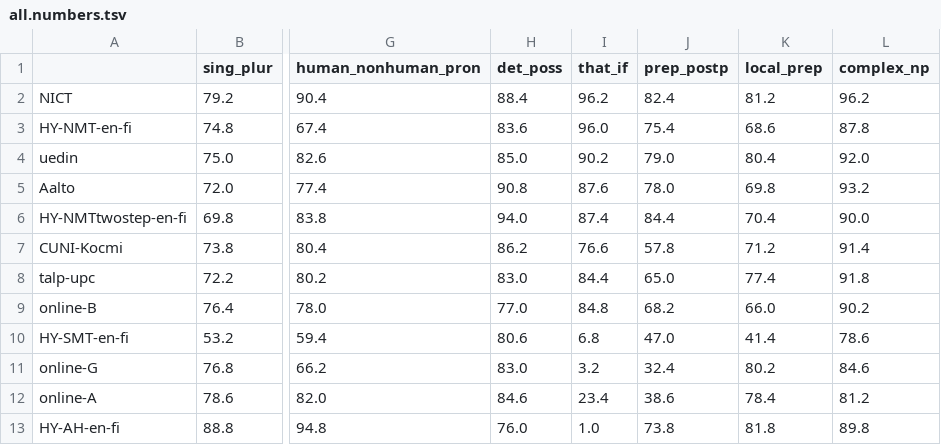
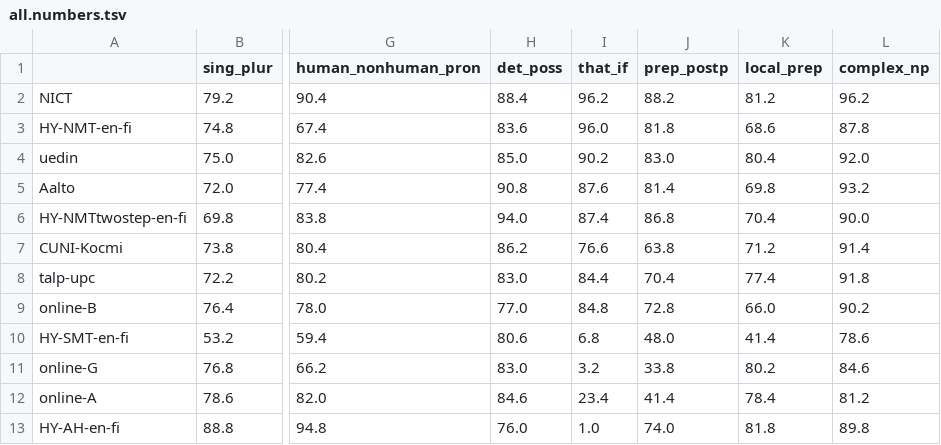
Before and after one commit to Helsinki-NLP/en-fi-testsuite, a TSV file: eval_parts/all.numbers.tsv, drawn as a sheet; only a part is shown, gaps mark what is left out; the diff names each change by its address in the sheet, - before the commit and + after, or states it on an @@ line.

```diff
--- a/eval_parts/all.numbers.tsv
+++ b/eval_parts/all.numbers.tsv
-J2 (prep_postp): 82.4
+J2 (prep_postp): 88.2
-J3 (prep_postp): 75.4
+J3 (prep_postp): 81.8
-J4 (prep_postp): 79.0
+J4 (prep_postp): 83.0
-J5 (prep_postp): 78.0
+J5 (prep_postp): 81.4
-J6 (prep_postp): 84.4
+J6 (prep_postp): 86.8
-J7 (prep_postp): 57.8
+J7 (prep_postp): 63.8
-J8 (prep_postp): 65.0
+J8 (prep_postp): 70.4
-J9 (prep_postp): 68.2
+J9 (prep_postp): 72.8
-J10 (prep_postp): 47.0
+J10 (prep_postp): 48.0
-J11 (prep_postp): 32.4
+J11 (prep_postp): 33.8
-J12 (prep_postp): 38.6
+J12 (prep_postp): 41.4
-J13 (prep_postp): 73.8
+J13 (prep_postp): 74.0
```
Also changed, not shown: eval_parts/all.correct.tsv, eval_parts/examples/allCorrect.tsv, 18 other files.
